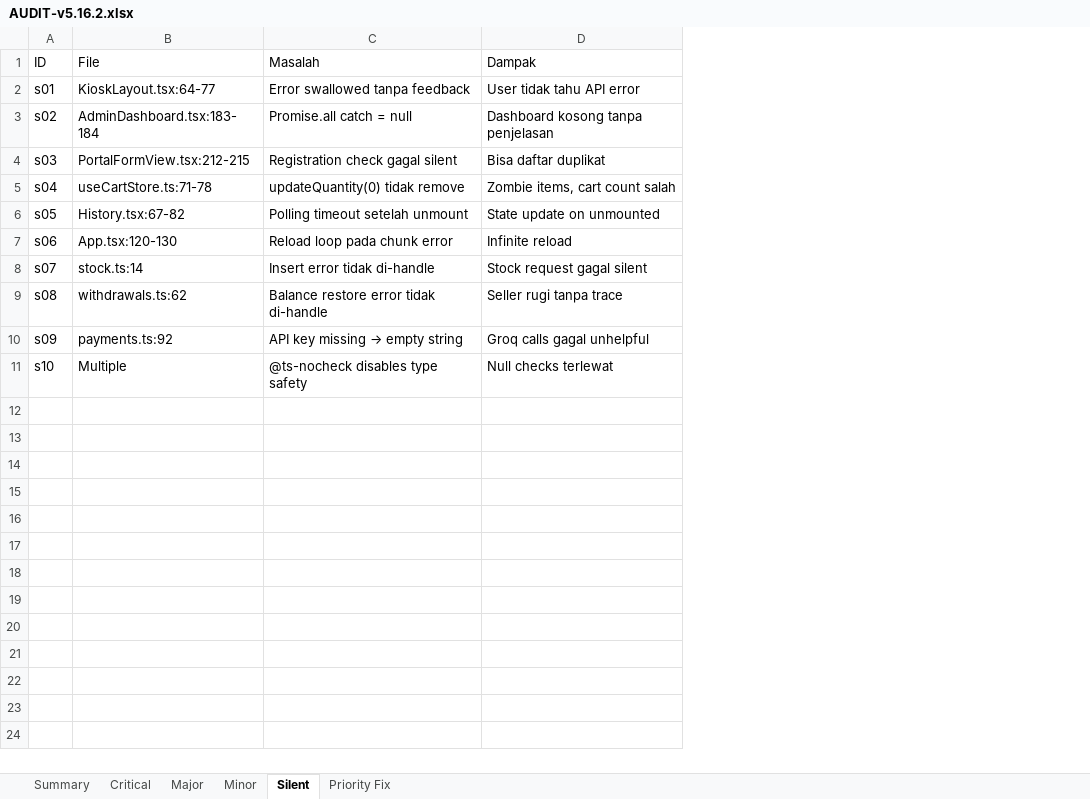
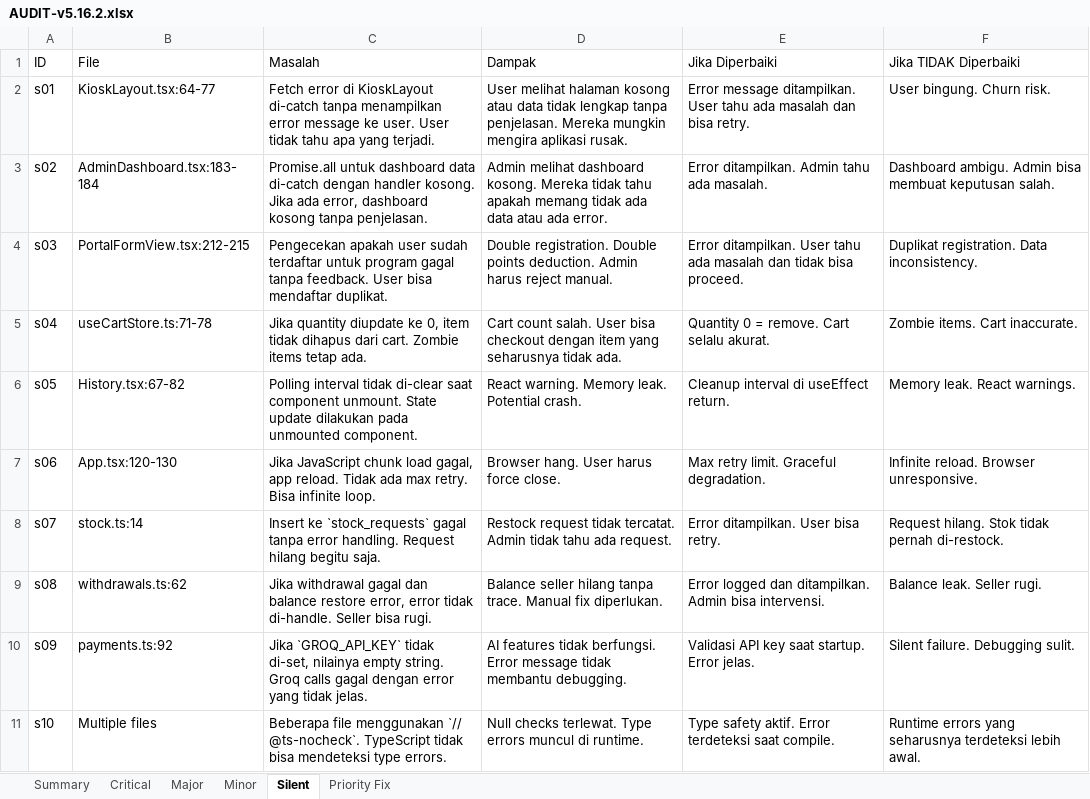
Before and after one commit to Alfanza666/SPSCORNERNEW, an Excel workbook: docs/AUDIT-v5.16.2.xlsx, sheet Silent, drawn as a sheet; values as stored, in another font and other column widths than the file's, no borders; the diff names each change by its address in the sheet, - before the commit and + after, or states it on an @@ line.

Commit message:
docs: audit report full detail — 68 temuan dengan deskripsi, dampak, jika diubah, jika tidak

```diff
--- a/docs/AUDIT-v5.16.2.xlsx (sheet Silent)
+++ b/docs/AUDIT-v5.16.2.xlsx (sheet Silent)
+column E (Jika Diperbaiki), rows 2-11: Error message ditampilkan. User tahu ada masalah dan bisa retry. | Error ditampilkan. Admin tahu ada masalah. | Error ditampilkan. User tahu ada masalah dan tidak bisa proceed. | Quantity 0 = remove. Cart selalu akurat. | Cleanup interval di useEffect return. | Max retry limit. Graceful degradation. | Error ditampilkan. User bisa retry. | Error logged dan ditampilkan. Admin bisa intervensi. | Validasi API key saat startup. Error jelas. | Type safety aktif. Error terdeteksi saat compile.
+column F (Jika TIDAK Diperbaiki), rows 2-11: User bingung. Churn risk. | Dashboard ambigu. Admin bisa membuat keputusan salah. | Duplikat registration. Data inconsistency. | Zombie items. Cart inaccurate. | Memory leak. React warnings. | Infinite reload. Browser unresponsive. | Request hilang. Stok tidak pernah di-restock. | Balance leak. Seller rugi. | Silent failure. Debugging sulit. | Runtime errors yang seharusnya terdeteksi lebih awal.
-C2 (Masalah): Error swallowed tanpa feedback
+C2 (Masalah): Fetch error di KioskLayout di-catch tanpa menampilkan error message ke user. User tidak tahu apa yang terjadi.
-D2 (Dampak): User tidak tahu API error
+D2 (Dampak): User melihat halaman kosong atau data tidak lengkap tanpa penjelasan. Mereka mungkin mengira aplikasi rusak.
-C3 (Masalah): Promise.all catch = null
+C3 (Masalah): Promise.all untuk dashboard data di-catch dengan handler kosong. Jika ada error, dashboard kosong tanpa penjelasan.
-D3 (Dampak): Dashboard kosong tanpa penjelasan
+D3 (Dampak): Admin melihat dashboard kosong. Mereka tidak tahu apakah memang tidak ada data atau ada error.
-C4 (Masalah): Registration check gagal silent
+C4 (Masalah): Pengecekan apakah user sudah terdaftar untuk program gagal tanpa feedback. User bisa mendaftar duplikat.
-D4 (Dampak): Bisa daftar duplikat
+D4 (Dampak): Double registration. Double points deduction. Admin harus reject manual.
-C5 (Masalah): updateQuantity(0) tidak remove
+C5 (Masalah): Jika quantity diupdate ke 0, item tidak dihapus dari cart. Zombie items tetap ada.
-D5 (Dampak): Zombie items, cart count salah
+D5 (Dampak): Cart count salah. User bisa checkout dengan item yang seharusnya tidak ada.
-C6 (Masalah): Polling timeout setelah unmount
+C6 (Masalah): Polling interval tidak di-clear saat component unmount. State update dilakukan pada unmounted component.
-D6 (Dampak): State update on unmounted
+D6 (Dampak): React warning. Memory leak. Potential crash.
-C7 (Masalah): Reload loop pada chunk error
+C7 (Masalah): Jika JavaScript chunk load gagal, app reload. Tidak ada max retry. Bisa infinite loop.
-D7 (Dampak): Infinite reload
+D7 (Dampak): Browser hang. User harus force close.
-C8 (Masalah): Insert error tidak di-handle
+C8 (Masalah): Insert ke `stock_requests` gagal tanpa error handling. Request hilang begitu saja.
-D8 (Dampak): Stock request gagal silent
+D8 (Dampak): Restock request tidak tercatat. Admin tidak tahu ada request.
-C9 (Masalah): Balance restore error tidak di-handle
+C9 (Masalah): Jika withdrawal gagal dan balance restore error, error tidak di-handle. Seller bisa rugi.
-D9 (Dampak): Seller rugi tanpa trace
+D9 (Dampak): Balance seller hilang tanpa trace. Manual fix diperlukan.
@@ C10 (Masalah): API key missing → empty string → Jika `GROQ_API_KEY` tidak di-set, nilainya empty string. Groq calls gagal dengan error yang tidak jelas. @@
-D10 (Dampak): Groq calls gagal unhelpful
+D10 (Dampak): AI features tidak berfungsi. Error message tidak membantu debugging.
-B11 (File): Multiple
+B11 (File): Multiple files
-C11 (Masalah): @ts-nocheck disables type safety
+C11 (Masalah): Beberapa file menggunakan `// @ts-nocheck`. TypeScript tidak bisa mendeteksi type errors.
-D11 (Dampak): Null checks terlewat
+D11 (Dampak): Null checks terlewat. Type errors muncul di runtime.
```
Also changed, not shown: sheet Critical, sheet Major, sheet Minor, sheet Summary, sheet Priority Fix, 3 other files.
